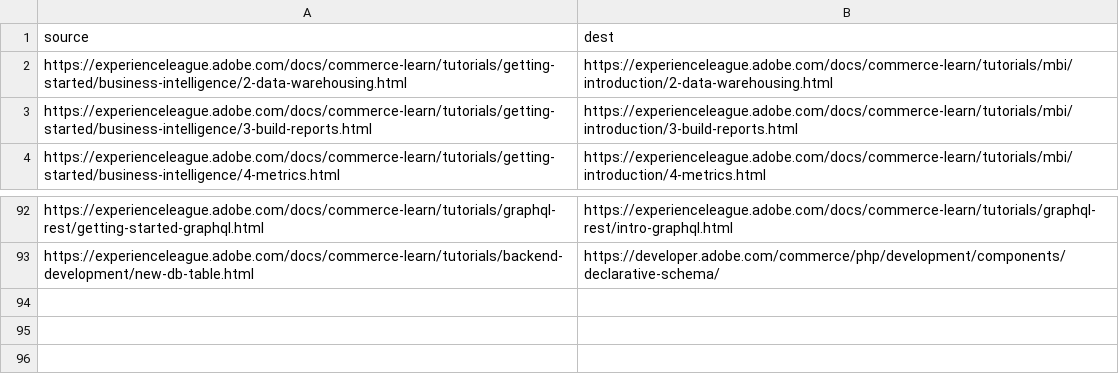
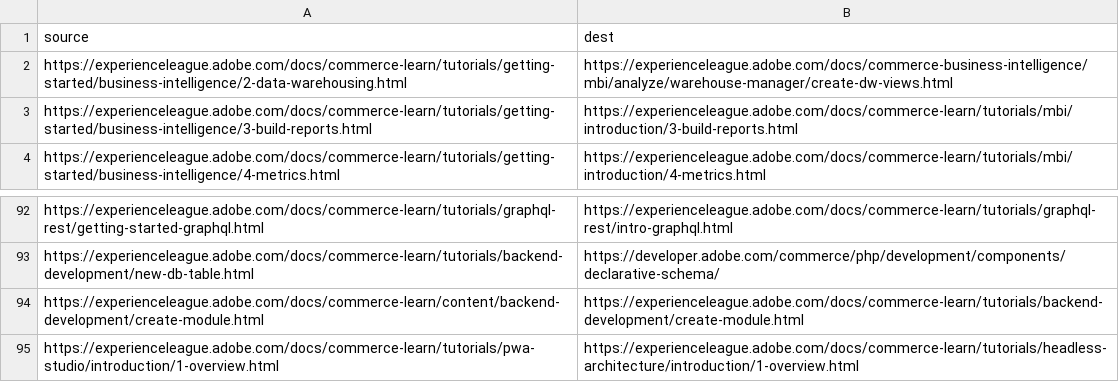
Before and after one commit to AdobeDocs/commerce-learn.zh-Hans, a CSV file: redirects.csv, drawn as a sheet; only a part is shown, gaps mark what is left out.

Commit message:
Sync non localizable files for core commit 54783c354979bb8f938aab8b95f6dcbecf0151be

```diff
--- a/redirects.csv
+++ b/redirects.csv
@@ -1,3 +1,3 @@
 source,dest
-https://experienceleague.adobe.com/docs/commerce-learn/tutorials/getting-started/business-intelligence/2-data-warehousing.html,https://experienceleague.adobe.com/docs/commerce-learn/tutorials/mbi/introduction/2-data-warehousing.html
+https://experienceleague.adobe.com/docs/commerce-learn/tutorials/getting-started/business-intelligence/2-data-warehousing.html,https://experienceleague.adobe.com/docs/commerce-business-intelligence/mbi/analyze/warehouse-manager/create-dw-views.html
 https://experienceleague.adobe.com/docs/commerce-learn/tutorials/getting-started/business-intelligence/3-build-reports.html,https://experienceleague.adobe.com/docs/commerce-learn/tutorials/mbi/introduction/3-build-reports.html
@@ -93 +93,3 @@ https://experienceleague.adobe.com/docs/commerce-learn/tutorials/graphql-rest/ge
 https://experienceleague.adobe.com/docs/commerce-learn/tutorials/backend-development/new-db-table.html,https://developer.adobe.com/commerce/php/development/components/declarative-schema/
+https://experienceleague.adobe.com/docs/commerce-learn/content/backend-development/create-module.html,https://experienceleague.adobe.com/docs/commerce-learn/tutorials/backend-development/create-module.html
+https://experienceleague.adobe.com/docs/commerce-learn/tutorials/pwa-studio/introduction/1-overview.html,https://experienceleague.adobe.com/docs/commerce-learn/tutorials/headless-architecture/introduction/1-overview.html
```
